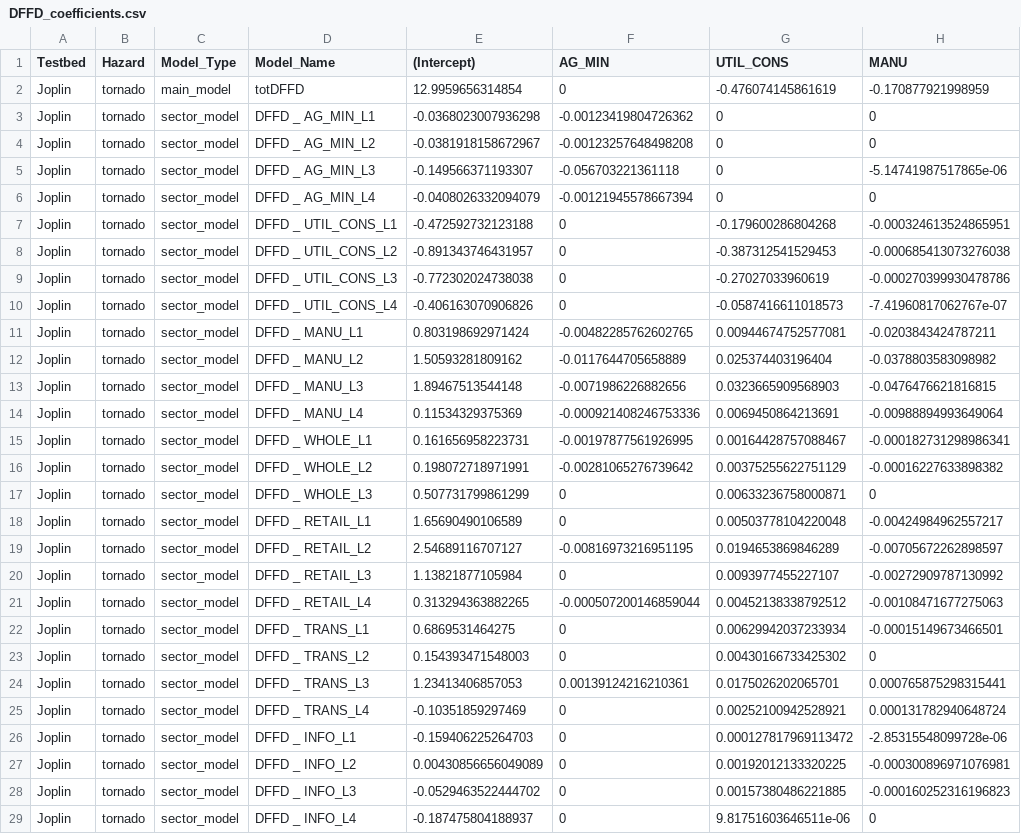
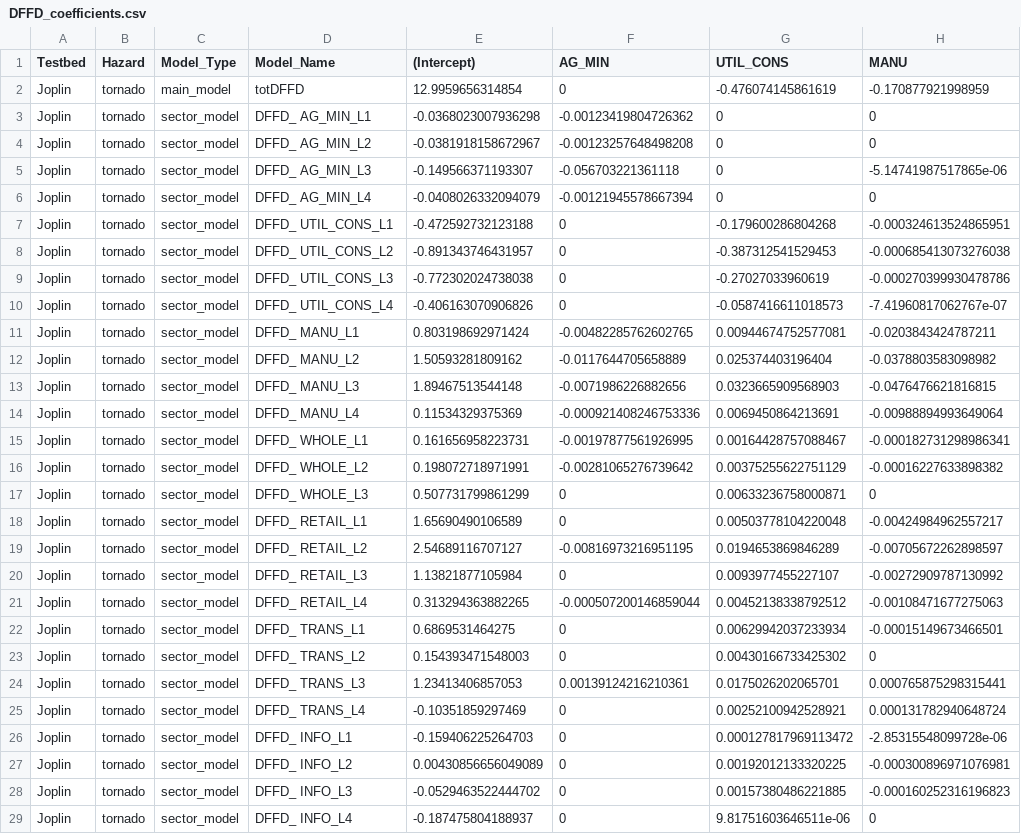
Before and after one commit to IN-CORE/pyincore, a CSV file: pyincore/analyses/mlenabledcgejoplin/DFFD_coefficients.csv, drawn as a sheet; only a part is shown; the diff covers the shown part only; the diff names each change by its address in the sheet, - before the commit and + after, or states it on an @@ line.

```diff
--- a/pyincore/analyses/mlenabledcgejoplin/DFFD_coefficients.csv
+++ b/pyincore/analyses/mlenabledcgejoplin/DFFD_coefficients.csv
-D3 (Model_Name): DFFD _ AG_MIN_L1
+D3 (Model_Name): DFFD_ AG_MIN_L1
-D4 (Model_Name): DFFD _ AG_MIN_L2
+D4 (Model_Name): DFFD_ AG_MIN_L2
-D5 (Model_Name): DFFD _ AG_MIN_L3
+D5 (Model_Name): DFFD_ AG_MIN_L3
-D6 (Model_Name): DFFD _ AG_MIN_L4
+D6 (Model_Name): DFFD_ AG_MIN_L4
-D7 (Model_Name): DFFD _ UTIL_CONS_L1
+D7 (Model_Name): DFFD_ UTIL_CONS_L1
-D8 (Model_Name): DFFD _ UTIL_CONS_L2
+D8 (Model_Name): DFFD_ UTIL_CONS_L2
-D9 (Model_Name): DFFD _ UTIL_CONS_L3
+D9 (Model_Name): DFFD_ UTIL_CONS_L3
-D10 (Model_Name): DFFD _ UTIL_CONS_L4
+D10 (Model_Name): DFFD_ UTIL_CONS_L4
-D11 (Model_Name): DFFD _ MANU_L1
+D11 (Model_Name): DFFD_ MANU_L1
-D12 (Model_Name): DFFD _ MANU_L2
+D12 (Model_Name): DFFD_ MANU_L2
-D13 (Model_Name): DFFD _ MANU_L3
+D13 (Model_Name): DFFD_ MANU_L3
-D14 (Model_Name): DFFD _ MANU_L4
+D14 (Model_Name): DFFD_ MANU_L4
-D15 (Model_Name): DFFD _ WHOLE_L1
+D15 (Model_Name): DFFD_ WHOLE_L1
-D16 (Model_Name): DFFD _ WHOLE_L2
+D16 (Model_Name): DFFD_ WHOLE_L2
-D17 (Model_Name): DFFD _ WHOLE_L3
+D17 (Model_Name): DFFD_ WHOLE_L3
-D18 (Model_Name): DFFD _ RETAIL_L1
+D18 (Model_Name): DFFD_ RETAIL_L1
-D19 (Model_Name): DFFD _ RETAIL_L2
+D19 (Model_Name): DFFD_ RETAIL_L2
-D20 (Model_Name): DFFD _ RETAIL_L3
+D20 (Model_Name): DFFD_ RETAIL_L3
-D21 (Model_Name): DFFD _ RETAIL_L4
+D21 (Model_Name): DFFD_ RETAIL_L4
-D22 (Model_Name): DFFD _ TRANS_L1
+D22 (Model_Name): DFFD_ TRANS_L1
-D23 (Model_Name): DFFD _ TRANS_L2
+D23 (Model_Name): DFFD_ TRANS_L2
-D24 (Model_Name): DFFD _ TRANS_L3
+D24 (Model_Name): DFFD_ TRANS_L3
-D25 (Model_Name): DFFD _ TRANS_L4
+D25 (Model_Name): DFFD_ TRANS_L4
-D26 (Model_Name): DFFD _ INFO_L1
+D26 (Model_Name): DFFD_ INFO_L1
-D27 (Model_Name): DFFD _ INFO_L2
+D27 (Model_Name): DFFD_ INFO_L2
-D28 (Model_Name): DFFD _ INFO_L3
+D28 (Model_Name): DFFD_ INFO_L3
-D29 (Model_Name): DFFD _ INFO_L4
+D29 (Model_Name): DFFD_ INFO_L4
```
Also changed, not shown: 37 edited cells elsewhere in this file, pyincore/analyses/mlenabledcgejoplin/DS_base_val.csv, pyincore/analyses/mlenabledcgejoplin/baseKAP.csv, 2 other files.
